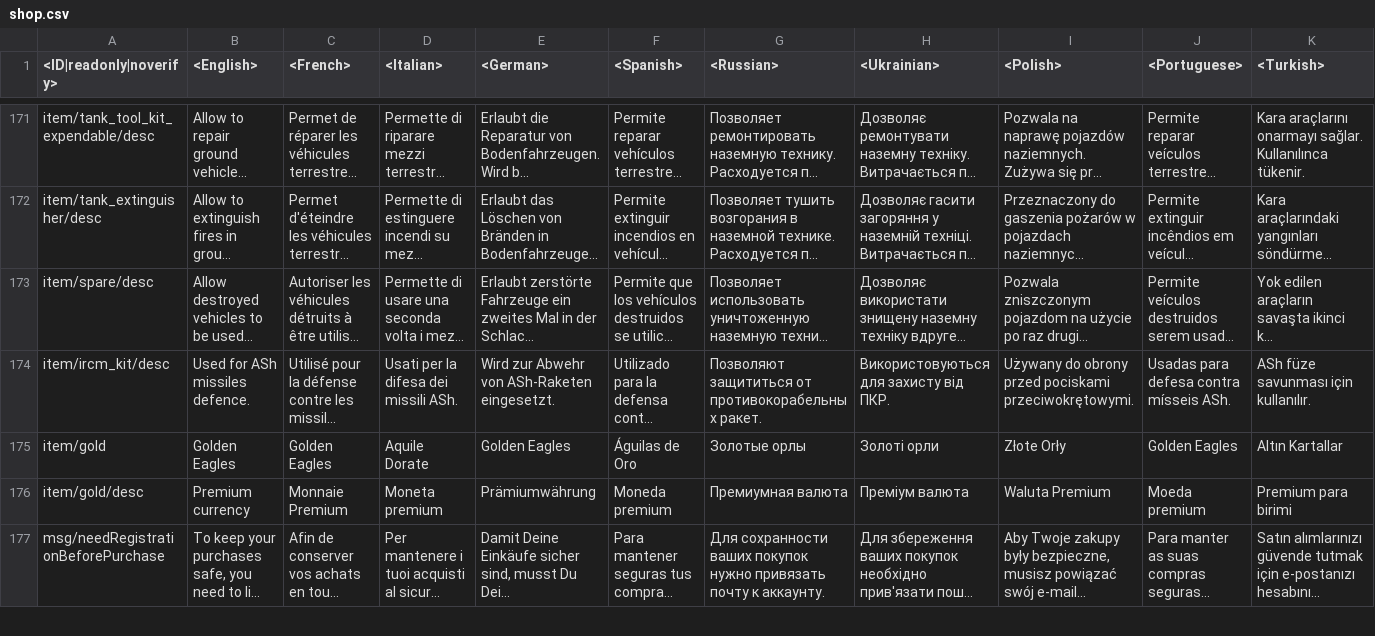
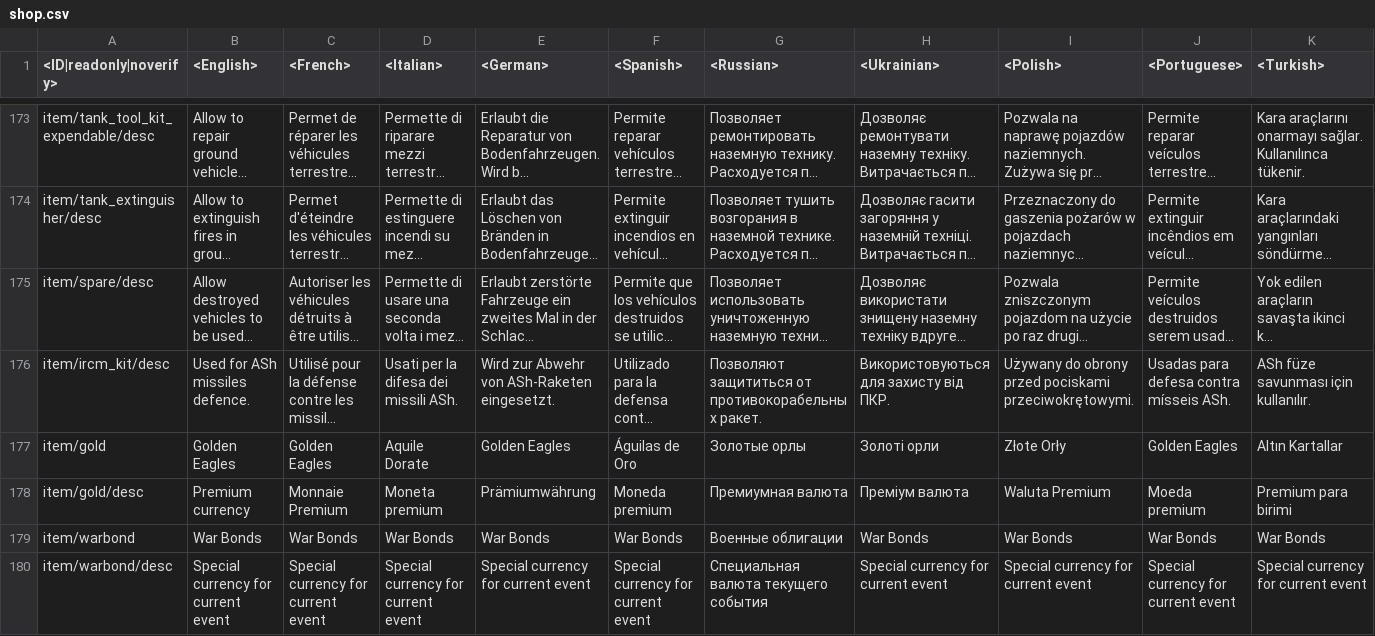
Before and after one commit to gszabi99/War-Thunder-Mobile-Datamine, a CSV file: lang.vromfs.bin_u/lang/shop.csv, drawn as a sheet; only a part is shown, gaps mark what is left out; the shorter side is filled out with more unchanged rows; long unchanged cells end in …; rows hold the shown columns only; the diff covers the shown part only; the diff names each change by its address in the sheet, - before the commit and + after, or states it on an @@ line.

```diff
--- a/lang.vromfs.bin_u/lang/shop.csv
+++ b/lang.vromfs.bin_u/lang/shop.csv
+row 179: item/warbond | War Bonds | War Bonds | War Bonds | War Bonds | War Bonds | Военные облигации | War Bonds | War Bonds | War Bonds | War Bonds
+row 180: item/warbond/desc | Special currency for current event | Special currency for current event | Special currency for current event | Special currency for current event | Special currency for current event | Специальная валюта текущего события | Special currency for current event | Special currency for current event | Special currency for current event | Special currency for current event
```
Also changed, not shown: 4 added rows elsewhere in this file, 40 other files.
